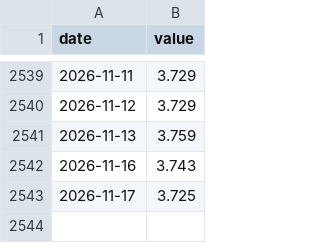
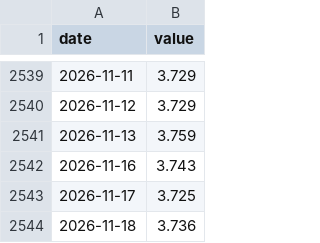
Before and after one commit to stevekoo-ai/Repo_name, a CSV file: data/normalized/ecos_kr_3y_yield.csv, drawn as a sheet; only a part is shown, gaps mark what is left out; the diff names each change by its address in the sheet, - before the commit and + after, or states it on an @@ line.

```diff
--- a/data/normalized/ecos_kr_3y_yield.csv
+++ b/data/normalized/ecos_kr_3y_yield.csv
+row 2544: 2026-11-18 | 3.736
```
Also changed, not shown: data/normalized/ecos_kr_10y_yield.csv, data/normalized/ecos_usdkrw.csv, 7 other files.
